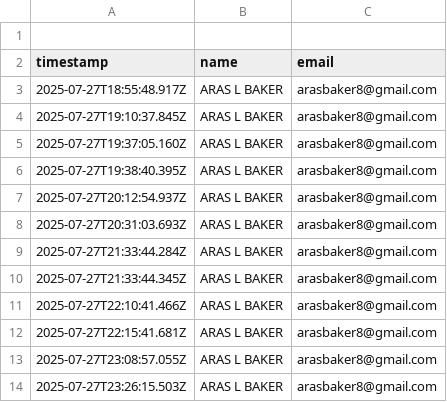
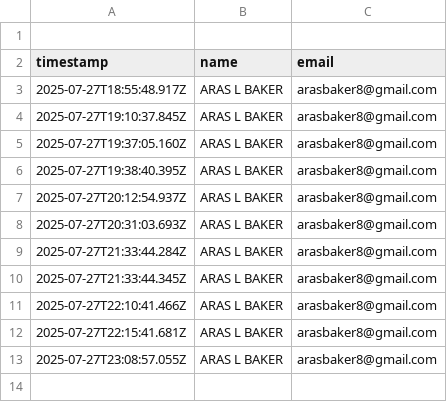
Before and after one commit to CrypTokGlobal/protocol-402-landing-page, a CSV file: submissions.csv, drawn as a sheet.

```diff
--- a/submissions.csv
+++ b/submissions.csv
@@ -13,2 +13 @@ timestamp,name,email
 2025-07-27T23:08:57.055Z,ARAS L BAKER,arasbaker8@gmail.com
-2025-07-27T23:26:15.503Z,ARAS L BAKER,arasbaker8@gmail.com
```
Also changed, not shown: 8 other files.
